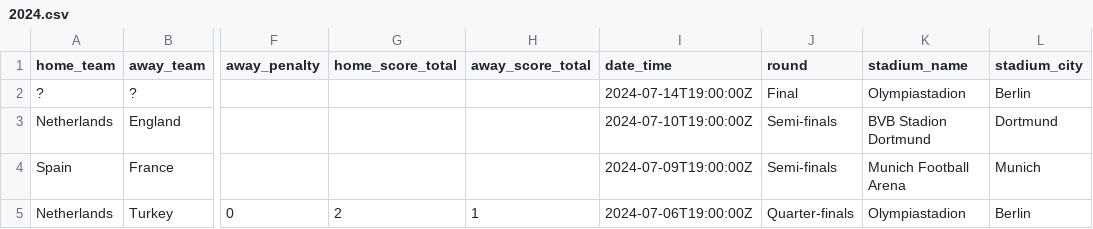
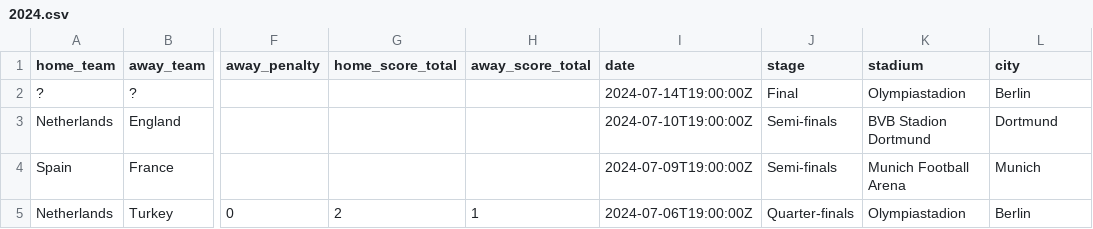
Before and after one commit to andreihar/footy-ai, a CSV file: client/public/data/2024.csv, drawn as a sheet; only a part is shown, gaps mark what is left out; the diff names each change by its address in the sheet, - before the commit and + after, or states it on an @@ line.

```diff
--- a/client/public/data/2024.csv
+++ b/client/public/data/2024.csv
-I1: date_time
+I1: date
-J1: round
+J1: stage
-K1: stadium_name
+K1: stadium
-L1: stadium_city
+L1: city
```
Also changed, not shown: 4 other files.
